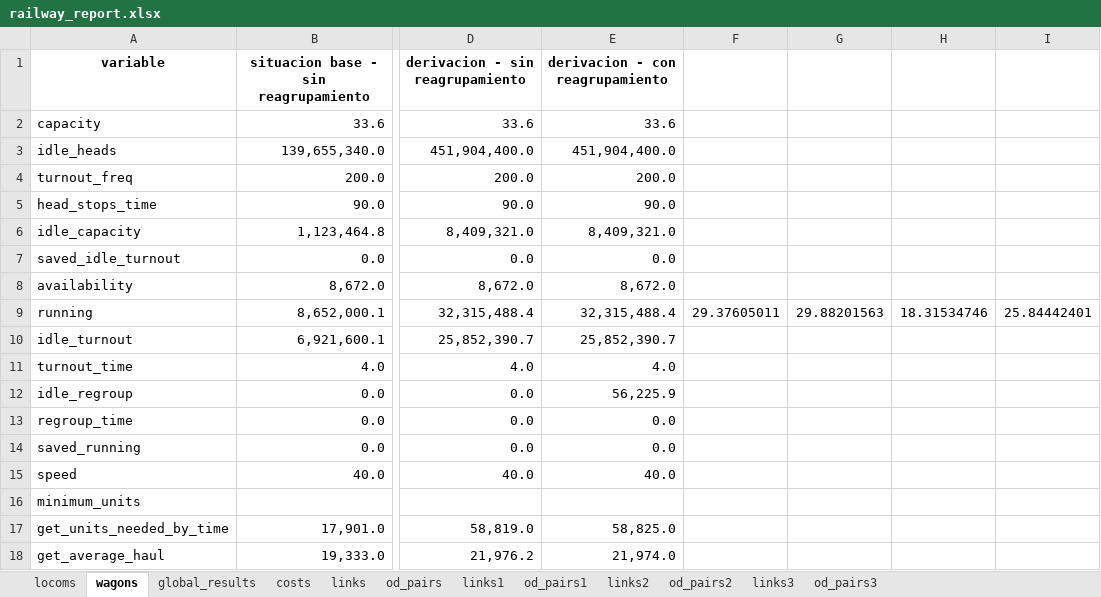
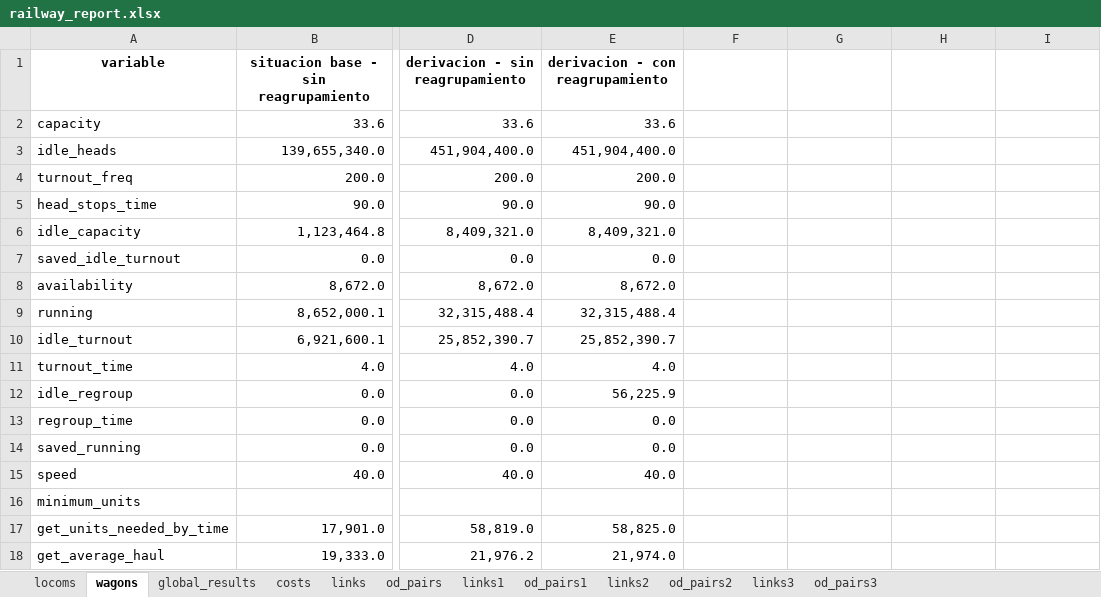
Before and after one commit to abenassi/freight-transport-network, an Excel workbook: reports/railway_report.xlsx, sheet wagons, drawn as a sheet; only a part is shown, gaps mark what is left out; values as stored, in another font and other column widths than the file's, no borders; the diff names each change by its address in the sheet, - before the commit and + after, or states it on an @@ line.

```diff
--- a/reports/railway_report.xlsx (sheet wagons)
+++ b/reports/railway_report.xlsx (sheet wagons)
-F9: 29.37605011
+F9: (empty)
-G9: 29.88201563
+G9: (empty)
-H9: 18.31534746
+H9: (empty)
-I9: 25.84442401
+I9: (empty)
```
Also changed, not shown: sheet links, sheet links1, sheet links3, sheet links2, reports/roadway_results_report.xlsx, 6 other files.
